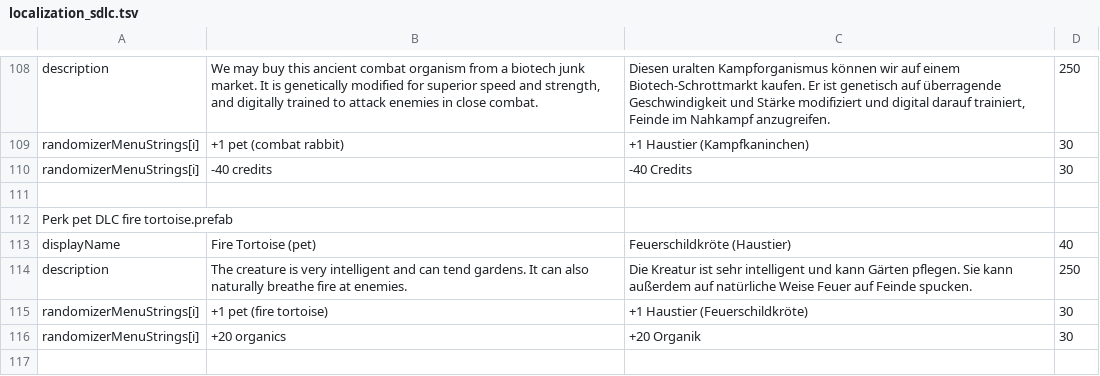
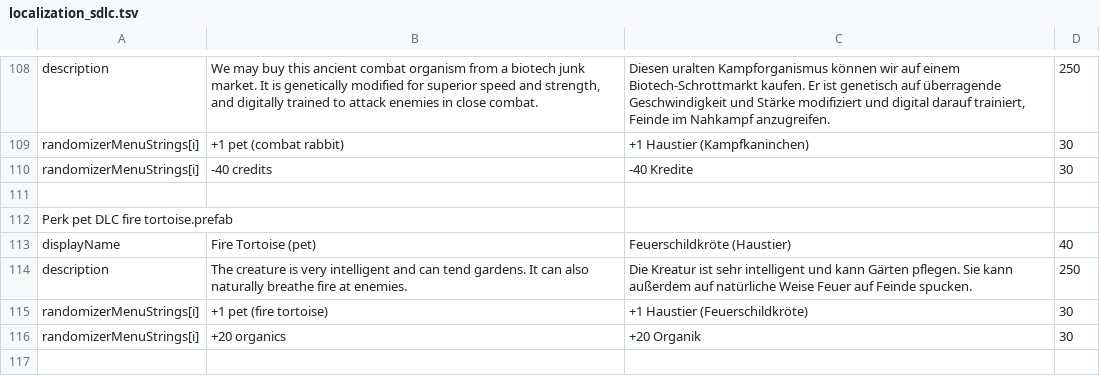
Before and after one commit to Duke-M-commits/Translation_ShortestTripToEarth_German, a TSV file: localization_sdlc.tsv, drawn as a sheet; only a part is shown, gaps mark what is left out.

```diff
--- a/localization_sdlc.tsv
+++ b/localization_sdlc.tsv
@@ -109,3 +109,3 @@ description	We may buy this ancient combat organism from a biotech junk market.
 randomizerMenuStrings[i]	+1 pet (combat rabbit)	+1 Haustier (Kampfkaninchen)	30
-randomizerMenuStrings[i]	-40 credits	-40 Credits	30
+randomizerMenuStrings[i]	-40 credits	-40 Kredite	30
 
```
Also changed, not shown: localization_dlc2.tsv, 1 other file.
